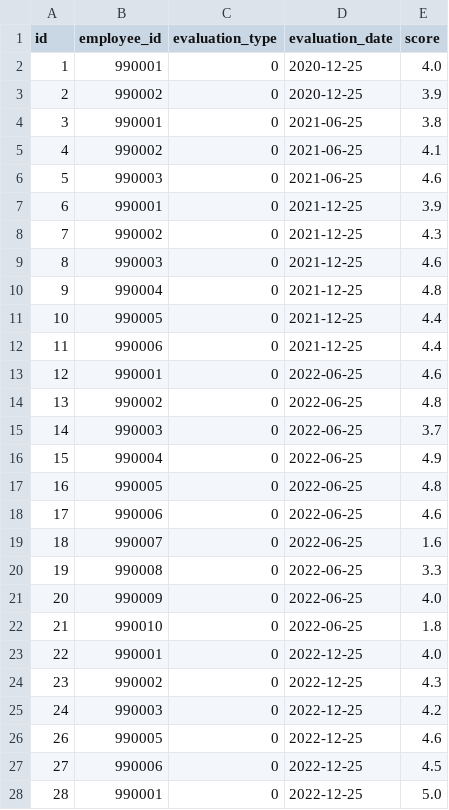
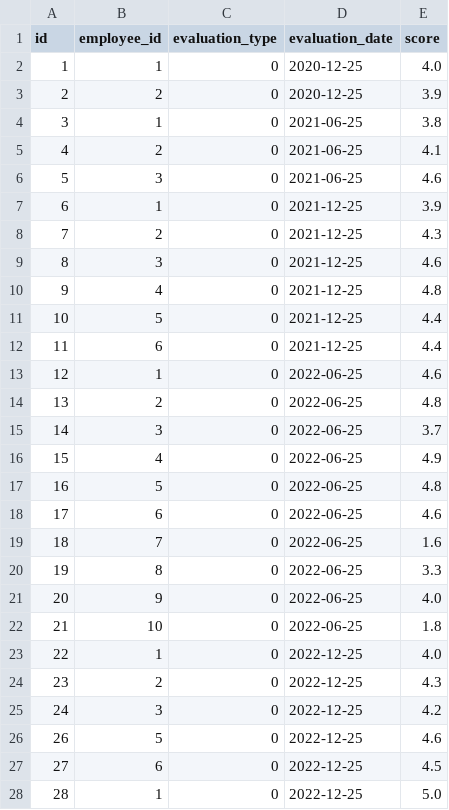
Before and after one commit to datawowio/thai-talent-wow, a CSV file: mock_data/evaluationRecord.csv, drawn as a sheet; only a part is shown; the diff covers the shown part only.

```diff
--- a/mock_data/evaluationRecord.csv
+++ b/mock_data/evaluationRecord.csv
@@ -1,28 +1,28 @@
 id,employee_id,evaluation_type,evaluation_date,score
-1,990001,0,2020-12-25,4.0
-2,990002,0,2020-12-25,3.9
-3,990001,0,2021-06-25,3.8
-4,990002,0,2021-06-25,4.1
-5,990003,0,2021-06-25,4.6
-6,990001,0,2021-12-25,3.9
-7,990002,0,2021-12-25,4.3
-8,990003,0,2021-12-25,4.6
-9,990004,0,2021-12-25,4.8
-10,990005,0,2021-12-25,4.4
-11,990006,0,2021-12-25,4.4
-12,990001,0,2022-06-25,4.6
-13,990002,0,2022-06-25,4.8
-14,990003,0,2022-06-25,3.7
-15,990004,0,2022-06-25,4.9
-16,990005,0,2022-06-25,4.8
-17,990006,0,2022-06-25,4.6
-18,990007,0,2022-06-25,1.6
-19,990008,0,2022-06-25,3.3
-20,990009,0,2022-06-25,4.0
-21,990010,0,2022-06-25,1.8
-22,990001,0,2022-12-25,4.0
-23,990002,0,2022-12-25,4.3
-24,990003,0,2022-12-25,4.2
-26,990005,0,2022-12-25,4.6
-27,990006,0,2022-12-25,4.5
-28,990001,0,2022-12-25,5.0
+1,1,0,2020-12-25,4.0
+2,2,0,2020-12-25,3.9
+3,1,0,2021-06-25,3.8
+4,2,0,2021-06-25,4.1
+5,3,0,2021-06-25,4.6
+6,1,0,2021-12-25,3.9
+7,2,0,2021-12-25,4.3
+8,3,0,2021-12-25,4.6
+9,4,0,2021-12-25,4.8
+10,5,0,2021-12-25,4.4
+11,6,0,2021-12-25,4.4
+12,1,0,2022-06-25,4.6
+13,2,0,2022-06-25,4.8
+14,3,0,2022-06-25,3.7
+15,4,0,2022-06-25,4.9
+16,5,0,2022-06-25,4.8
+17,6,0,2022-06-25,4.6
+18,7,0,2022-06-25,1.6
+19,8,0,2022-06-25,3.3
+20,9,0,2022-06-25,4.0
+21,10,0,2022-06-25,1.8
+22,1,0,2022-12-25,4.0
+23,2,0,2022-12-25,4.3
+24,3,0,2022-12-25,4.2
+26,5,0,2022-12-25,4.6
+27,6,0,2022-12-25,4.5
+28,1,0,2022-12-25,5.0
```
Also changed, not shown: 91 edited cells elsewhere in this file, catboost_info/learn_error.tsv, mock_data/clockInOut.csv, 24 other files.
